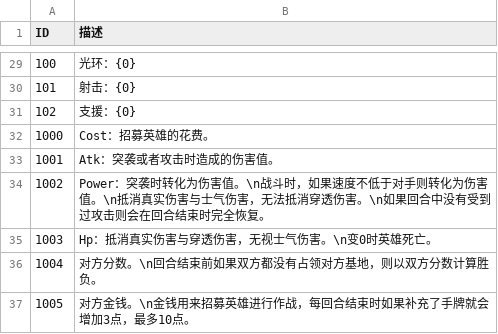
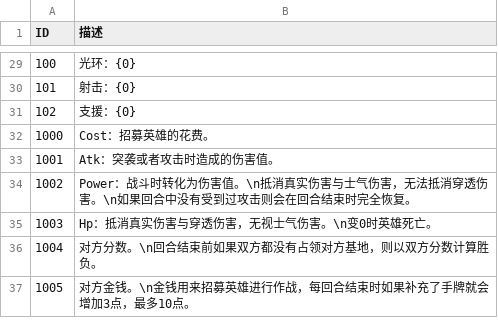
Before and after one commit to PenpenLi/FinalWar_data, a CSV file: csv/desc.csv, drawn as a sheet; only a part is shown, gaps mark what is left out; the diff names each change by its address in the sheet, - before the commit and + after, or states it on an @@ line.

```diff
--- a/csv/desc.csv
+++ b/csv/desc.csv
-B34 (描述): Power：突袭时转化为伤害值。\n战斗时，如果速度不低于对手则转化为伤…
+B34 (描述): Power：战斗时转化为伤…
```
Also changed, not shown: csv/hero.csv, csv/map.csv, 1 other file.
